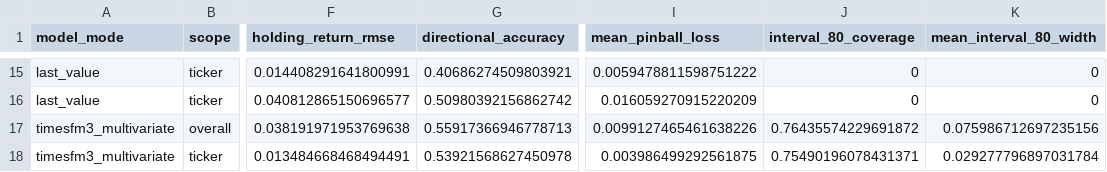
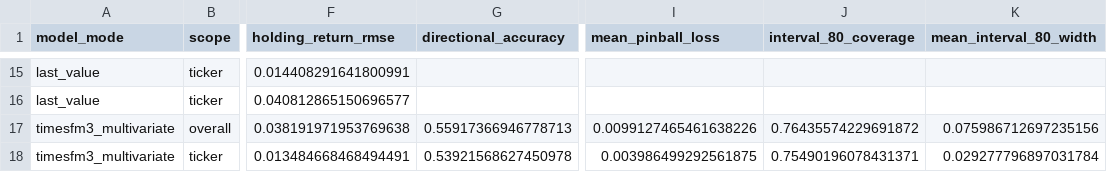
Before and after one commit to sabdulmajid/ml-etf-rebalancer, a CSV file: artifacts/timesfm/forecast_metrics.csv, drawn as a sheet; only a part is shown, gaps mark what is left out; the diff covers the shown part only; the diff names each change by its address in the sheet, - before the commit and + after, or states it on an @@ line.

```diff
--- a/artifacts/timesfm/forecast_metrics.csv
+++ b/artifacts/timesfm/forecast_metrics.csv
-G15 (directional_accuracy): 0.40686274509803921
+G15 (directional_accuracy): (empty)
-I15 (mean_pinball_loss): 0.0059478811598751222
+I15 (mean_pinball_loss): (empty)
-J15:J16 (interval_80_coverage): 0
+J15:J16 (interval_80_coverage): (empty)
-K15:K16 (mean_interval_80_width): 0
+K15:K16 (mean_interval_80_width): (empty)
-G16 (directional_accuracy): 0.50980392156862742
+G16 (directional_accuracy): (empty)
-I16 (mean_pinball_loss): 0.016059270915220209
+I16 (mean_pinball_loss): (empty)
```
Also changed, not shown: 52 edited cells elsewhere in this file, 2 other files.
